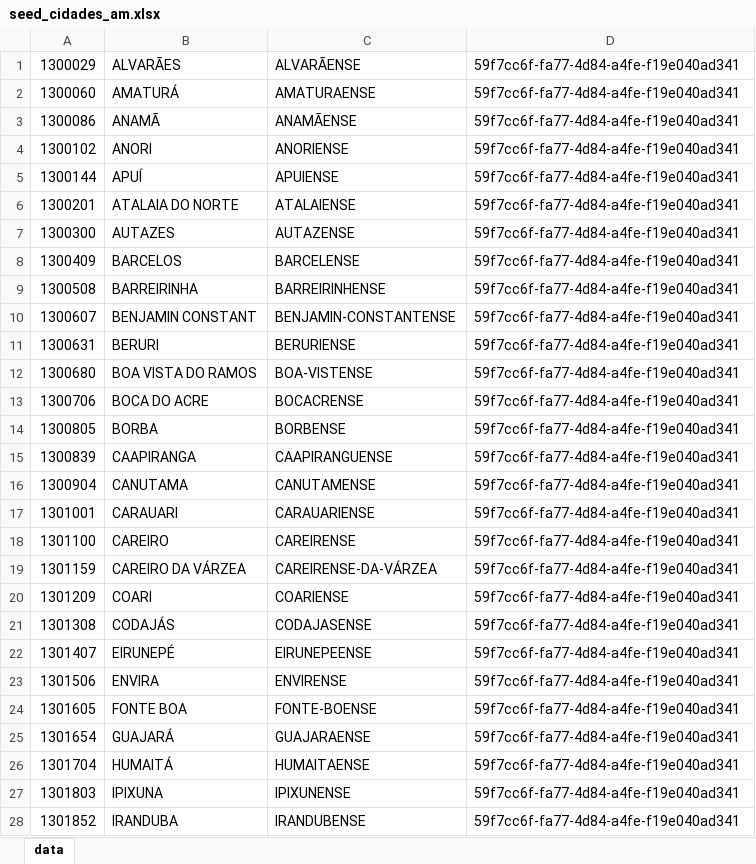
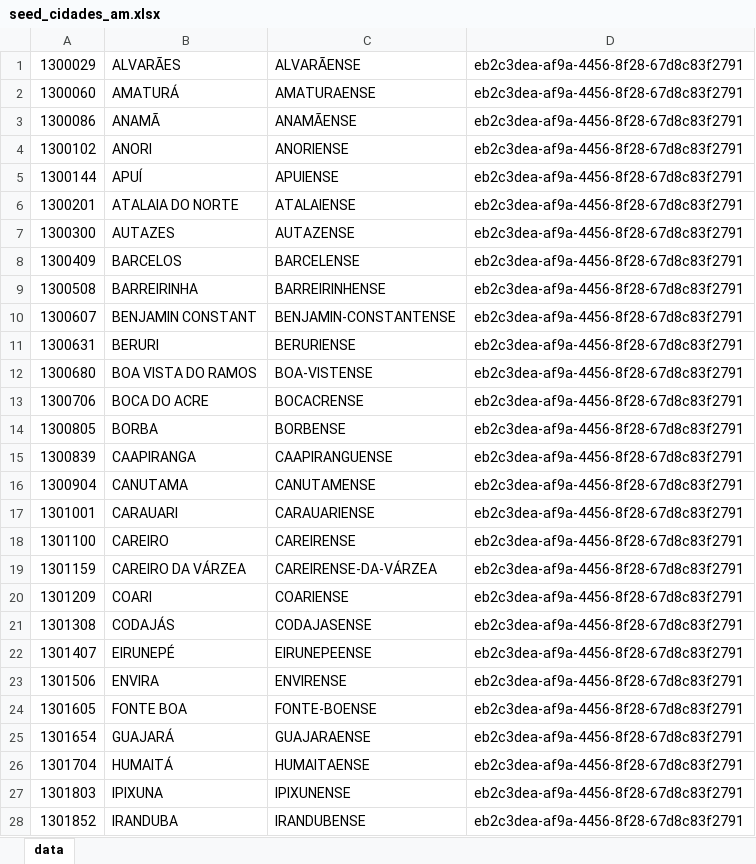
Before and after one commit to gabrielmaialva33/laradev-gcm, an Excel workbook: backend/storage/app/xlsx/seed_cidades_am.xlsx, sheet data, drawn as a sheet; only a part is shown; values as stored, in another font and other column widths than the file's, no borders; the diff covers the shown part only; the diff names each change by its address in the sheet, - before the commit and + after, or states it on an @@ line.

Commit message:
feat: create EnderecoTableSeeder and Factory EnderecosItararé

```diff
--- a/backend/storage/app/xlsx/seed_cidades_am.xlsx (sheet data)
+++ b/backend/storage/app/xlsx/seed_cidades_am.xlsx (sheet data)
-D1:D28: 59f7cc6f-fa77-4d84-a4fe-f19e040ad341
+D1:D28: eb2c3dea-af9a-4456-8f28-67d8c83f2791
```
Also changed, not shown: 34 edited cells elsewhere in this sheet, backend/storage/app/xlsx/seed_bairros_itarare.xlsx, backend/storage/app/xlsx/seed_cidades_ac.xlsx, 32 other files.
